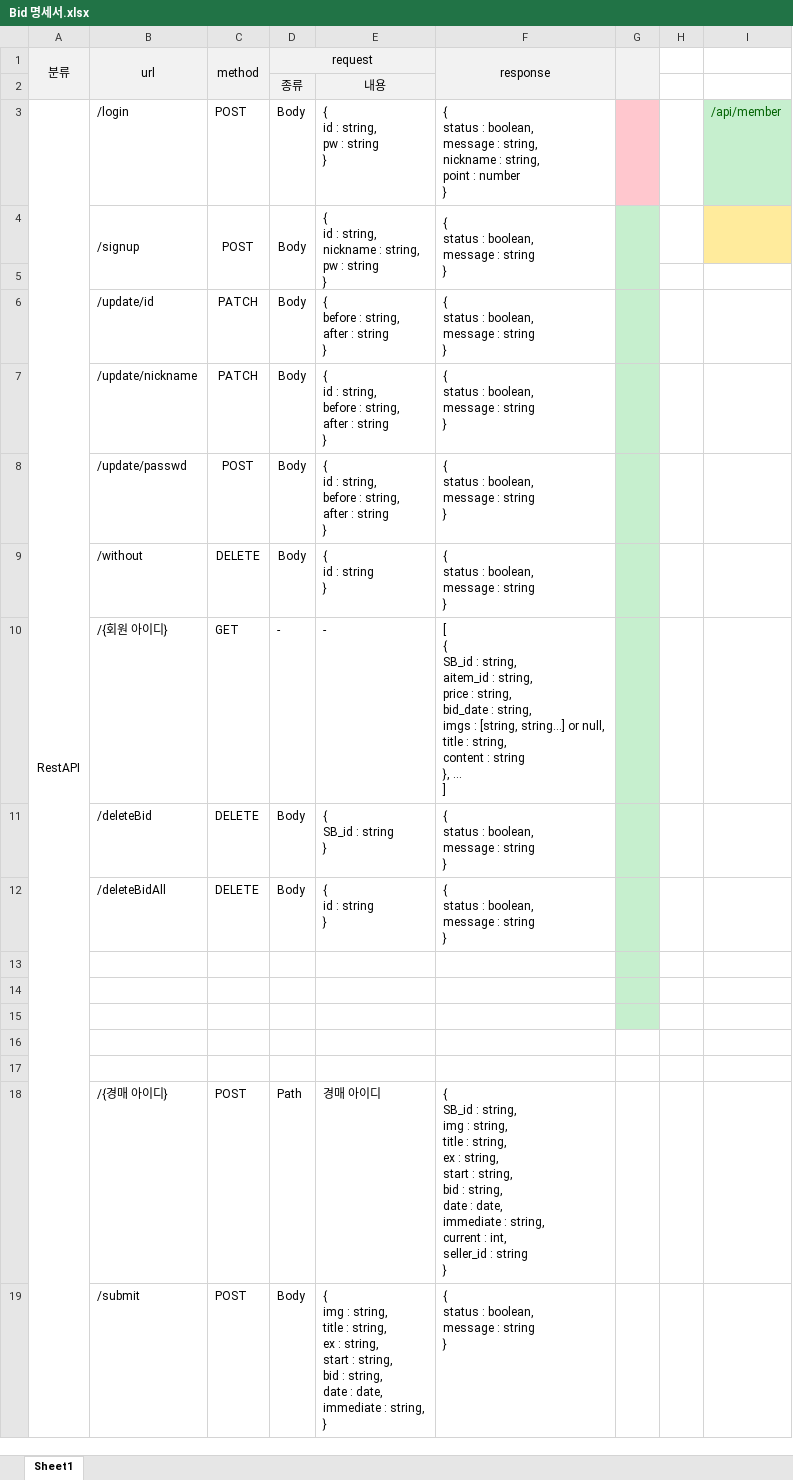
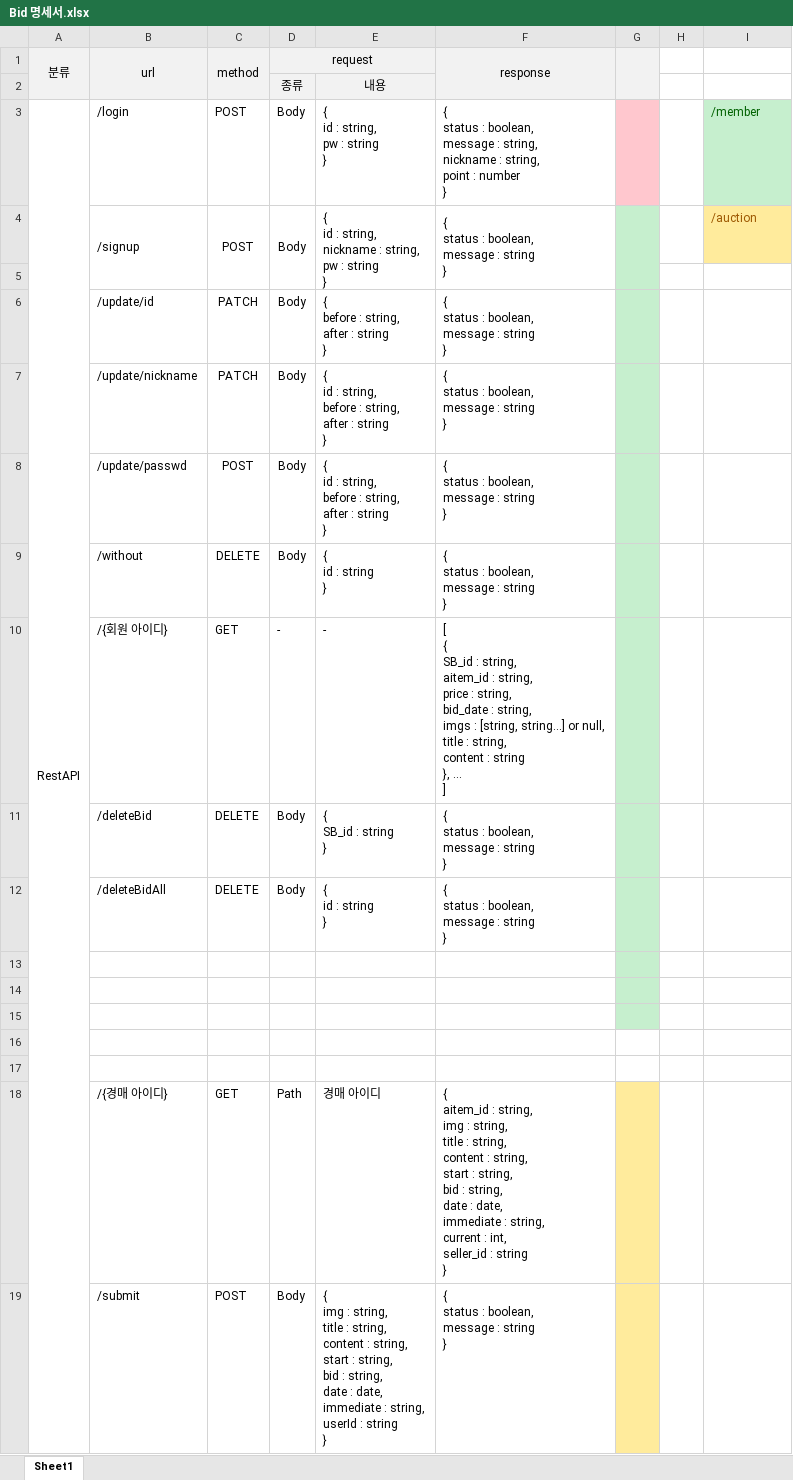
Before and after one commit to junsgi/BidHub, an Excel workbook: Bid 명세서.xlsx, sheet Sheet1, drawn as a sheet; values as stored, in another font and other column widths than the file's, no borders; ↵ is a line break in a cell; the diff names each change by its address in the sheet, - before the commit and + after, or states it on an @@ line.

```diff
--- a/Bid 명세서.xlsx (sheet Sheet1)
+++ b/Bid 명세서.xlsx (sheet Sheet1)
-I3: /api/member
+I3: /member
-I4: (empty)
+I4: /auction
-C18 (method): POST
+C18 (method): GET
-F18 (response): { ↵ SB_id : string, ↵ img : string, ↵ title : string, ↵ ex : string,…
+F18 (response): { ↵ aitem_id : string, ↵ img : string, ↵ title : string, ↵ content : string,…
-G18:G19 fill: none
+G18:G19 fill: #FFEB9C
-E19: …: string, ↵ ex : string, ↵ start : string, ↵ bid : string, ↵ date : date, ↵ immediate : string, ↵ }
+E19: …: string, ↵ content : string, ↵ start : string, ↵ bid : string, ↵ date : date, ↵ immediate : string, ↵ userId : string ↵ }
```
Also changed, not shown: 21 other files.
